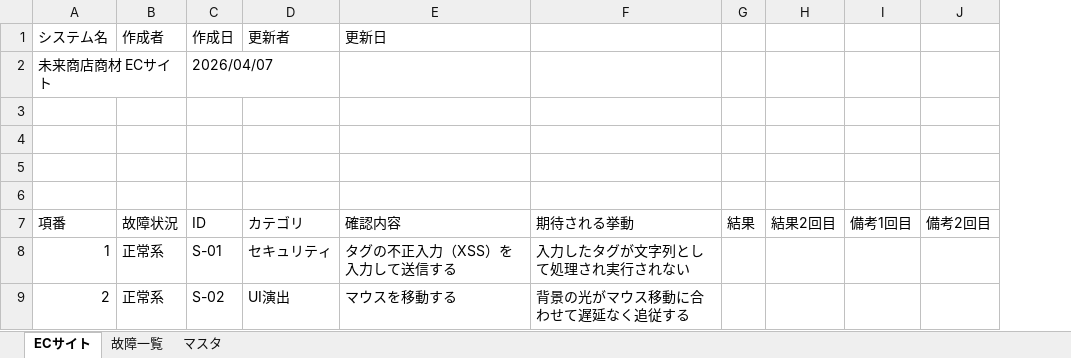
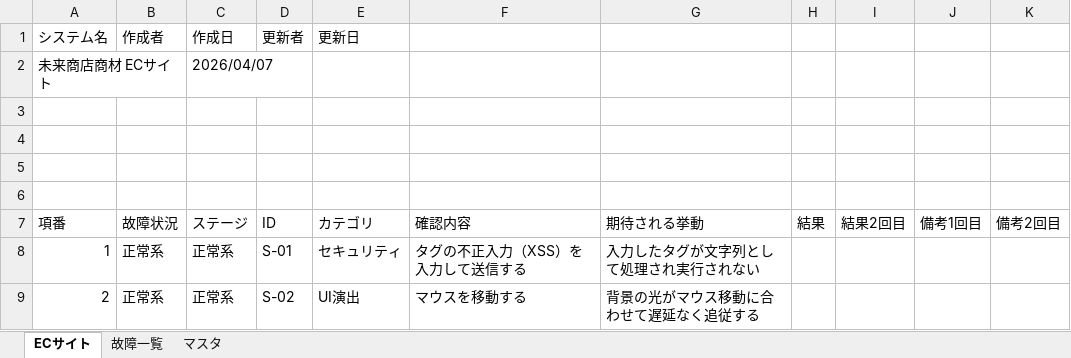
Before and after one commit to takumi262822/mirai-shoten, an Excel workbook: docs/テスト仕様書/テスト仕様書.xlsx, sheet ECサイト, drawn as a sheet; only a part is shown; values as stored, in another font and other column widths than the file's, no cell formats; addresses are those after the commit; the diff names each change by its address in the sheet, - before the commit and + after, or states it on an @@ line.

Commit message:
docs: add stage column between 故障状況 and ID in test spec

```diff
--- a/docs/テスト仕様書/テスト仕様書.xlsx (sheet ECサイト)
+++ b/docs/テスト仕様書/テスト仕様書.xlsx (sheet ECサイト)
+column C (作成日), rows 2-9: 2026/04/07 |  |  |  |  | ステージ | 正常系 | 正常系
-D1: 作成日
+D1: 更新者
-E1: 更新者
+E1: 更新日
-F1: 更新日
+F1: (empty)
-D2 (更新者): 2026/04/07
+D2 (更新者): (empty)
```
Also changed, not shown: sheet マスタ, sheet 故障一覧, cell formats.
